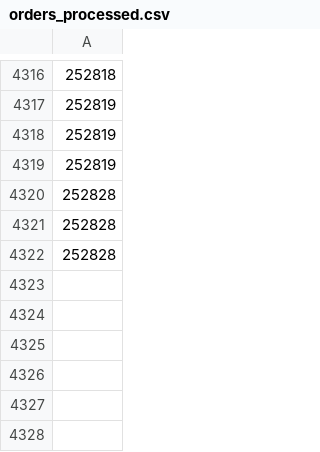
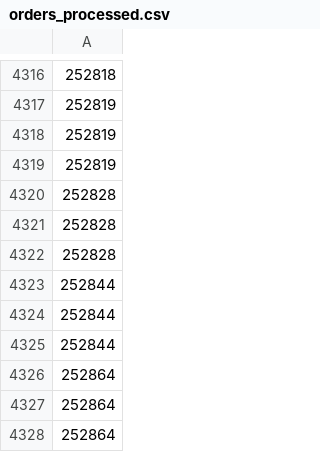
Before and after one commit to UnclePotatoe/ShoptetStock, a CSV file: orders_processed.csv, drawn as a sheet; only a part is shown, gaps mark what is left out; the diff names each change by its address in the sheet, - before the commit and + after, or states it on an @@ line.

Commit message:
CSV test without index?

```diff
--- a/orders_processed.csv
+++ b/orders_processed.csv
+row 4323: 252844
+row 4324: 252844
+row 4325: 252844
+row 4326: 252864
+row 4327: 252864
+row 4328: 252864
```
